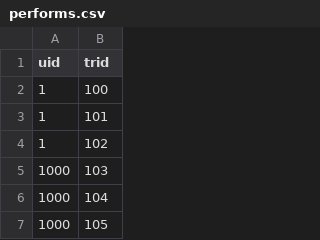
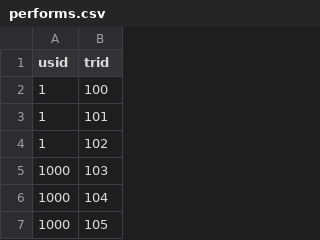
Before and after one commit to annask817/CS4347-Database-Proj, a CSV file: data/performs.csv, drawn as a sheet; only a part is shown.

```diff
--- a/data/performs.csv
+++ b/data/performs.csv
@@ -1,2 +1,2 @@
-uid,trid
+usid,trid
 1,100
```
Also changed, not shown: data/transactions.csv, 34 other files.
